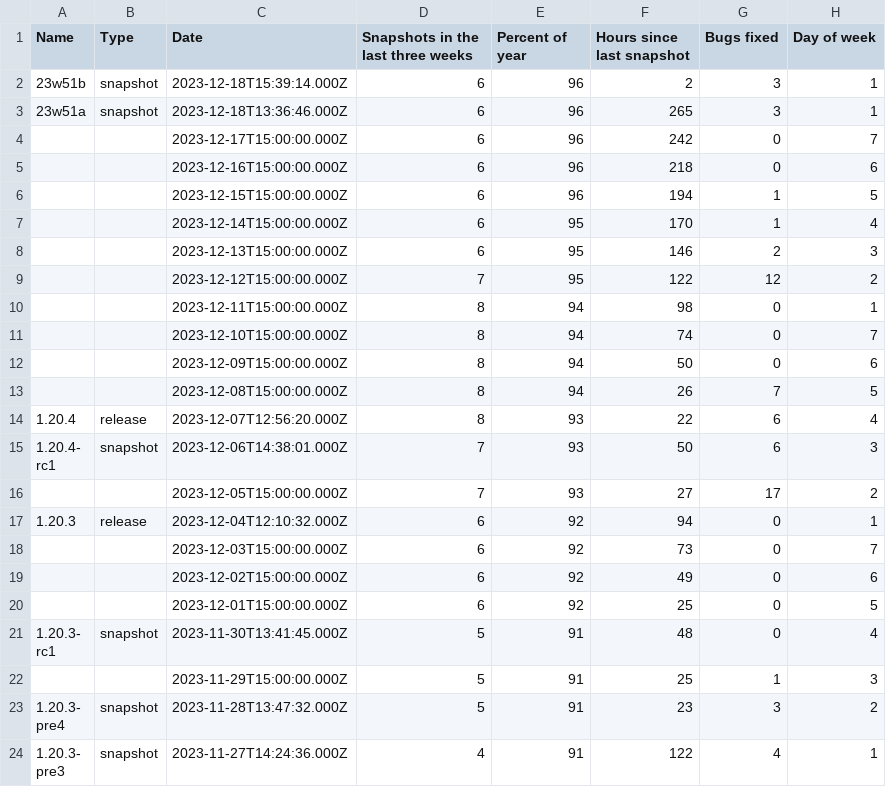
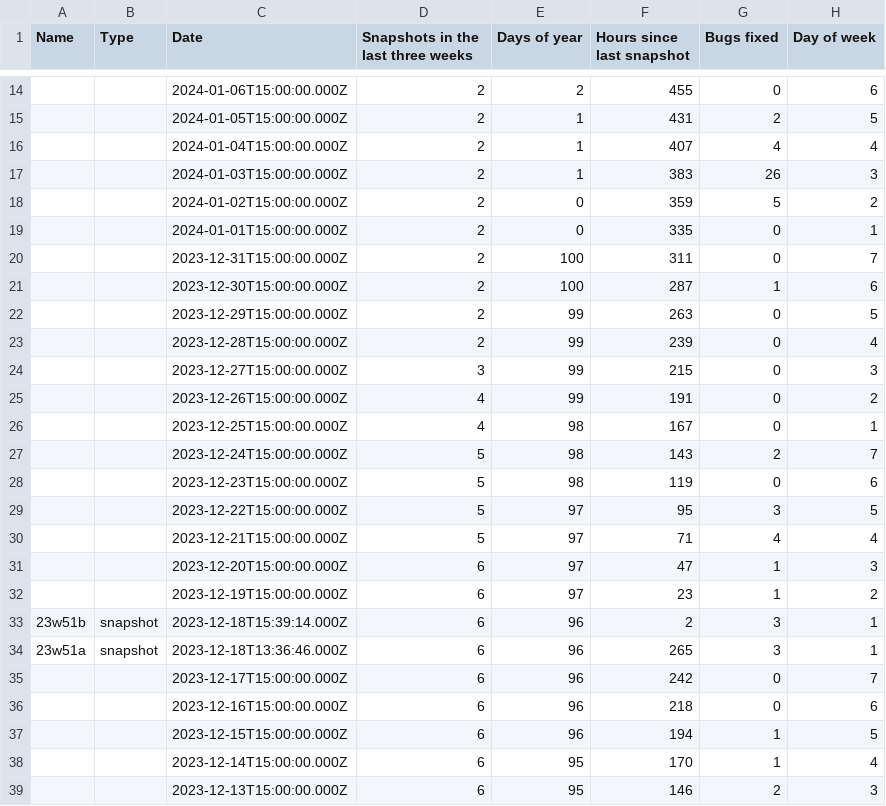
Before and after one commit to DEVTomatoCake/MCCNextSnapshot, a CSV file: fancyStats.csv, drawn as a sheet; only a part is shown, gaps mark what is left out; the shorter side is filled out with more unchanged rows; the diff covers the shown part only.

Commit message:
QoL stuff + update model data

```diff
--- a/fancyStats.csv
+++ b/fancyStats.csv
@@ -1 +1 @@
-Name,Type,Date,Snapshots in the last three weeks,Percent of year,Hours since last snapshot,Bugs fixed,Day of week
+Name,Type,Date,Snapshots in the last three weeks,Days of year,Hours since last snapshot,Bugs fixed,Day of week
@@ -2 +14,20 @@ Name,Type,Date,Snapshots in the last three weeks,Percent of year,Hours since las
+,,2024-01-06T15:00:00.000Z,2,2,455,0,6
+,,2024-01-05T15:00:00.000Z,2,1,431,2,5
+,,2024-01-04T15:00:00.000Z,2,1,407,4,4
+,,2024-01-03T15:00:00.000Z,2,1,383,26,3
+,,2024-01-02T15:00:00.000Z,2,0,359,5,2
+,,2024-01-01T15:00:00.000Z,2,0,335,0,1
+,,2023-12-31T15:00:00.000Z,2,100,311,0,7
+,,2023-12-30T15:00:00.000Z,2,100,287,1,6
+,,2023-12-29T15:00:00.000Z,2,99,263,0,5
+,,2023-12-28T15:00:00.000Z,2,99,239,0,4
+,,2023-12-27T15:00:00.000Z,3,99,215,0,3
+,,2023-12-26T15:00:00.000Z,4,99,191,0,2
+,,2023-12-25T15:00:00.000Z,4,98,167,0,1
+,,2023-12-24T15:00:00.000Z,5,98,143,2,7
+,,2023-12-23T15:00:00.000Z,5,98,119,0,6
+,,2023-12-22T15:00:00.000Z,5,97,95,3,5
+,,2023-12-21T15:00:00.000Z,5,97,71,4,4
+,,2023-12-20T15:00:00.000Z,6,97,47,1,3
+,,2023-12-19T15:00:00.000Z,6,97,23,1,2
 23w51b,snapshot,2023-12-18T15:39:14.000Z,6,96,2,3,1
```
Also changed, not shown: 12 added rows and 4 edited cells elsewhere in this file, mcVersions.csv, 10 other files.
